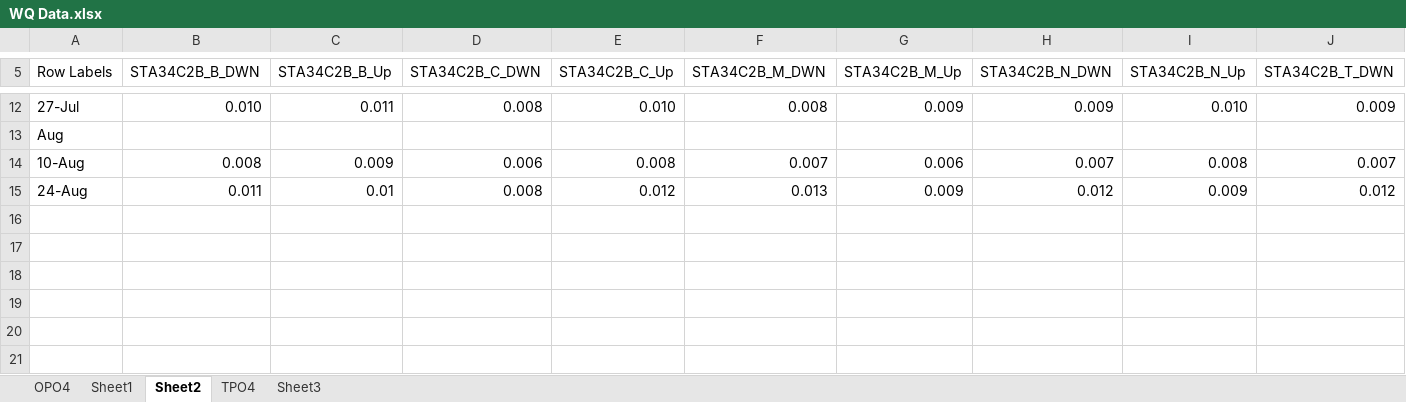
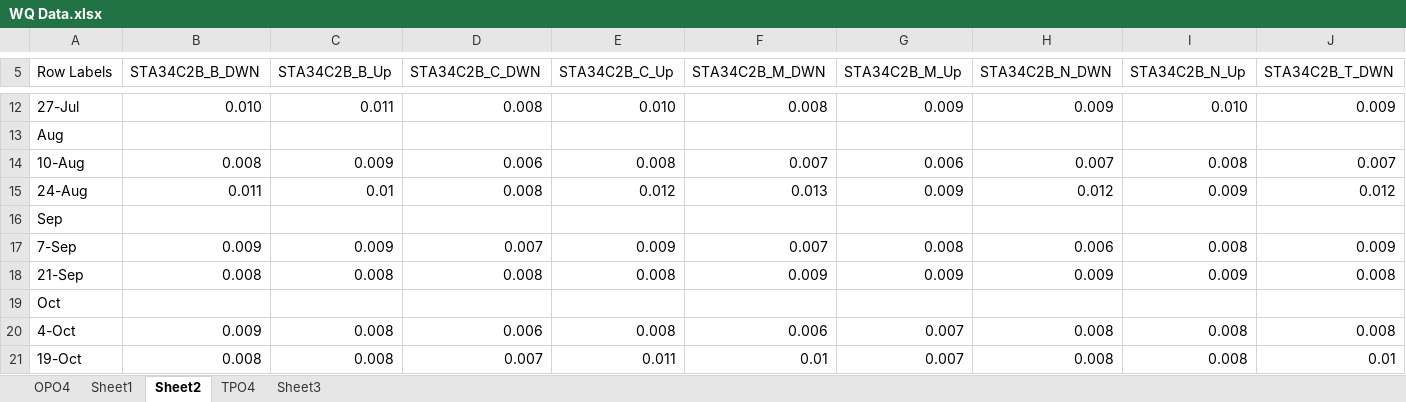
Before and after one commit to citizenpowers/ECOTOPE, an Excel workbook: Data/WQ Data/WQ Data.xlsx, sheet Sheet2, drawn as a sheet; only a part is shown, gaps mark what is left out; values as stored, in another font and other column widths than the file's, no borders; rows hold the shown columns only; the diff names each change by its address in the sheet, - before the commit and + after, or states it on an @@ line.

```diff
--- a/Data/WQ Data/WQ Data.xlsx (sheet Sheet2)
+++ b/Data/WQ Data/WQ Data.xlsx (sheet Sheet2)
+row 16: Sep
+row 17: 7-Sep | 0.009 | 0.009 | 0.007 | 0.009 | 0.007 | 0.008 | 0.006 | 0.008 | 0.009
+row 18: 21-Sep | 0.008 | 0.008 | 0.008 | 0.008 | 0.009 | 0.009 | 0.009 | 0.009 | 0.008
+row 19: Oct
+row 20: 4-Oct | 0.009 | 0.008 | 0.006 | 0.008 | 0.006 | 0.007 | 0.008 | 0.008 | 0.008
+row 21: 19-Oct | 0.008 | 0.008 | 0.007 | 0.011 | 0.01 | 0.007 | 0.008 | 0.008 | 0.01
```
Also changed, not shown: sheet Sheet1, sheet OPO4, 13 other files.
